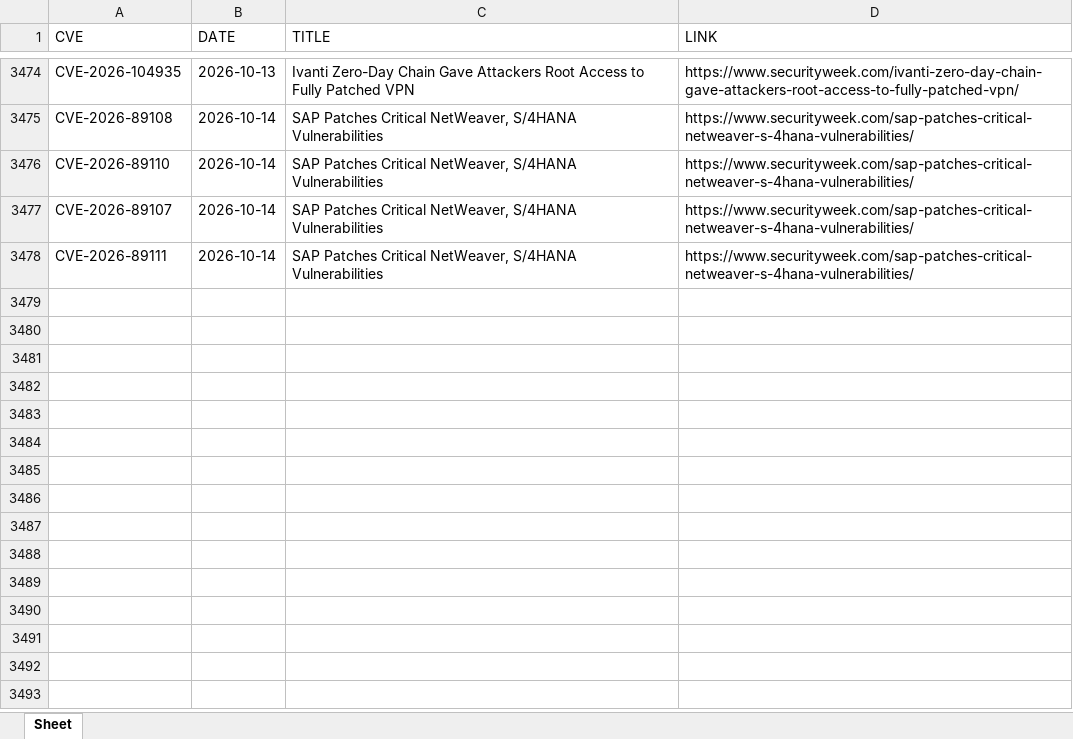
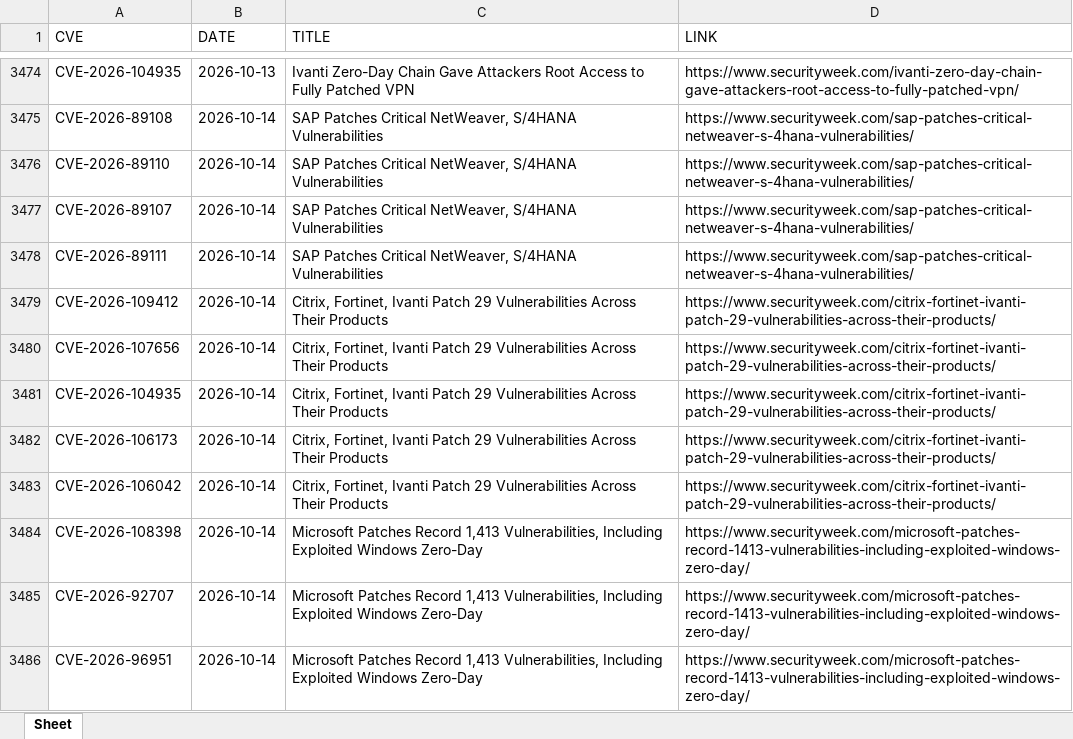
Before and after one commit to thanujbtech-lgtm/securityweek_cve, an Excel workbook: securityweek_cves.xlsx, sheet Sheet, drawn as a sheet; only a part is shown, gaps mark what is left out; values as stored, in another font and other column widths than the file's, no borders; the diff names each change by its address in the sheet, - before the commit and + after, or states it on an @@ line.

```diff
--- a/securityweek_cves.xlsx (sheet Sheet)
+++ b/securityweek_cves.xlsx (sheet Sheet)
+row 3479: CVE-2026-109412 | 2026-10-14 | Citrix, Fortinet, Ivanti Patch 29 Vulnerabilities Across Their Products | https://www.securityweek.com/citrix-fortinet-ivanti-patch-29-vulnerabilities-across-their-products/
+row 3480: CVE-2026-107656 | 2026-10-14 | Citrix, Fortinet, Ivanti Patch 29 Vulnerabilities Across Their Products | https://www.securityweek.com/citrix-fortinet-ivanti-patch-29-vulnerabilities-across-their-products/
+row 3481: CVE-2026-104935 | 2026-10-14 | Citrix, Fortinet, Ivanti Patch 29 Vulnerabilities Across Their Products | https://www.securityweek.com/citrix-fortinet-ivanti-patch-29-vulnerabilities-across-their-products/
+row 3482: CVE-2026-106173 | 2026-10-14 | Citrix, Fortinet, Ivanti Patch 29 Vulnerabilities Across Their Products | https://www.securityweek.com/citrix-fortinet-ivanti-patch-29-vulnerabilities-across-their-products/
+row 3483: CVE-2026-106042 | 2026-10-14 | Citrix, Fortinet, Ivanti Patch 29 Vulnerabilities Across Their Products | https://www.securityweek.com/citrix-fortinet-ivanti-patch-29-vulnerabilities-across-their-products/
+row 3484: CVE-2026-108398 | 2026-10-14 | Microsoft Patches Record 1,413 Vulnerabilities, Including Exploited Windows Zero-Day | https://www.securityweek.com/microsoft-patches-record-1413-vulnerabilities-including-exploited-windows-zero-day/
+row 3485: CVE-2026-92707 | 2026-10-14 | Microsoft Patches Record 1,413 Vulnerabilities, Including Exploited Windows Zero-Day | https://www.securityweek.com/microsoft-patches-record-1413-vulnerabilities-including-exploited-windows-zero-day/
+row 3486: CVE-2026-96951 | 2026-10-14 | Microsoft Patches Record 1,413 Vulnerabilities, Including Exploited Windows Zero-Day | https://www.securityweek.com/microsoft-patches-record-1413-vulnerabilities-including-exploited-windows-zero-day/
```
